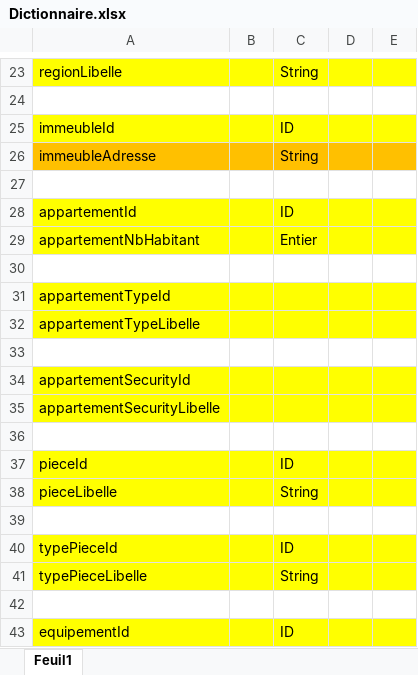
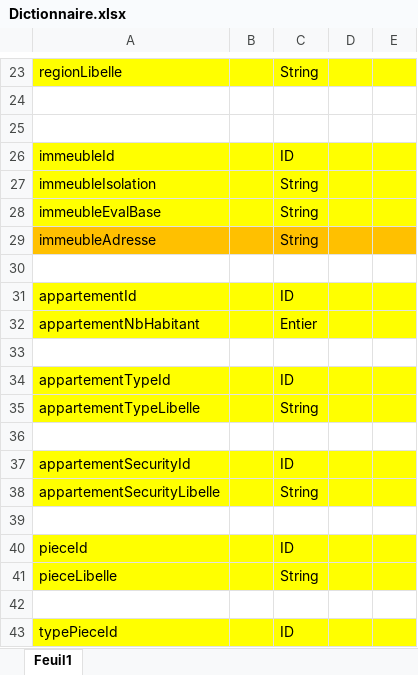
Before and after one commit to doriangilbert/MaisonEconome, an Excel workbook: Dictionnaire.xlsx, sheet Feuil1, drawn as a sheet; only a part is shown, gaps mark what is left out; the shorter side is filled out with more unchanged rows; values as stored, in another font and other column widths than the file's, no borders; addresses are those after the commit; the diff names each change by its address in the sheet, - before the commit and + after, or states it on an @@ line.

Commit message:
Ajout attributs immeuble

```diff
--- a/Dictionnaire.xlsx (sheet Feuil1)
+++ b/Dictionnaire.xlsx (sheet Feuil1)
+row 25: (empty)
+row 27: immeubleIsolation |  | String
+row 28: immeubleEvalBase |  | String
-C34: (empty)
+C34: ID
-C35: (empty)
+C35: String
-C37: (empty)
+C37: ID
-C38: (empty)
+C38: String
```
